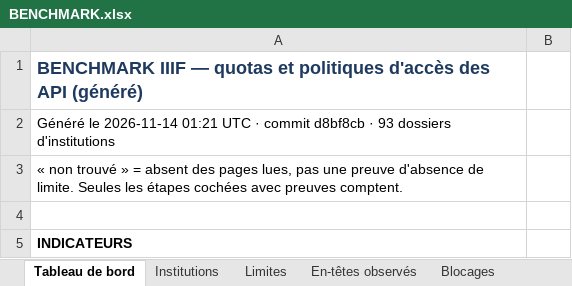
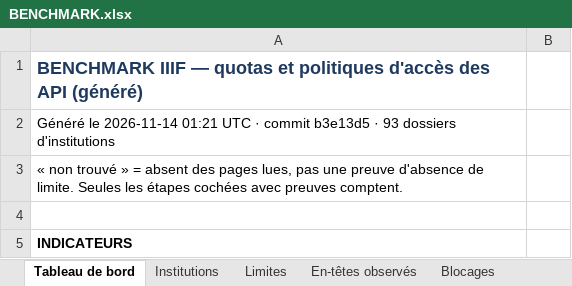
Before and after one commit to maribakulj/Veille-API-IIIF, an Excel workbook: BENCHMARK.xlsx, sheet Tableau de bord, drawn as a sheet; only a part is shown; values as stored, in another font and other column widths than the file's, no borders; charts and pictures not drawn; the diff names each change by its address in the sheet, - before the commit and + after, or states it on an @@ line.

```diff
--- a/BENCHMARK.xlsx (sheet Tableau de bord)
+++ b/BENCHMARK.xlsx (sheet Tableau de bord)
-A2: …· commit d8bf8cb · 93…
+A2: …· commit b3e13d5 · 93…
```
Also changed, not shown: sheet Journal, 1 other file.
